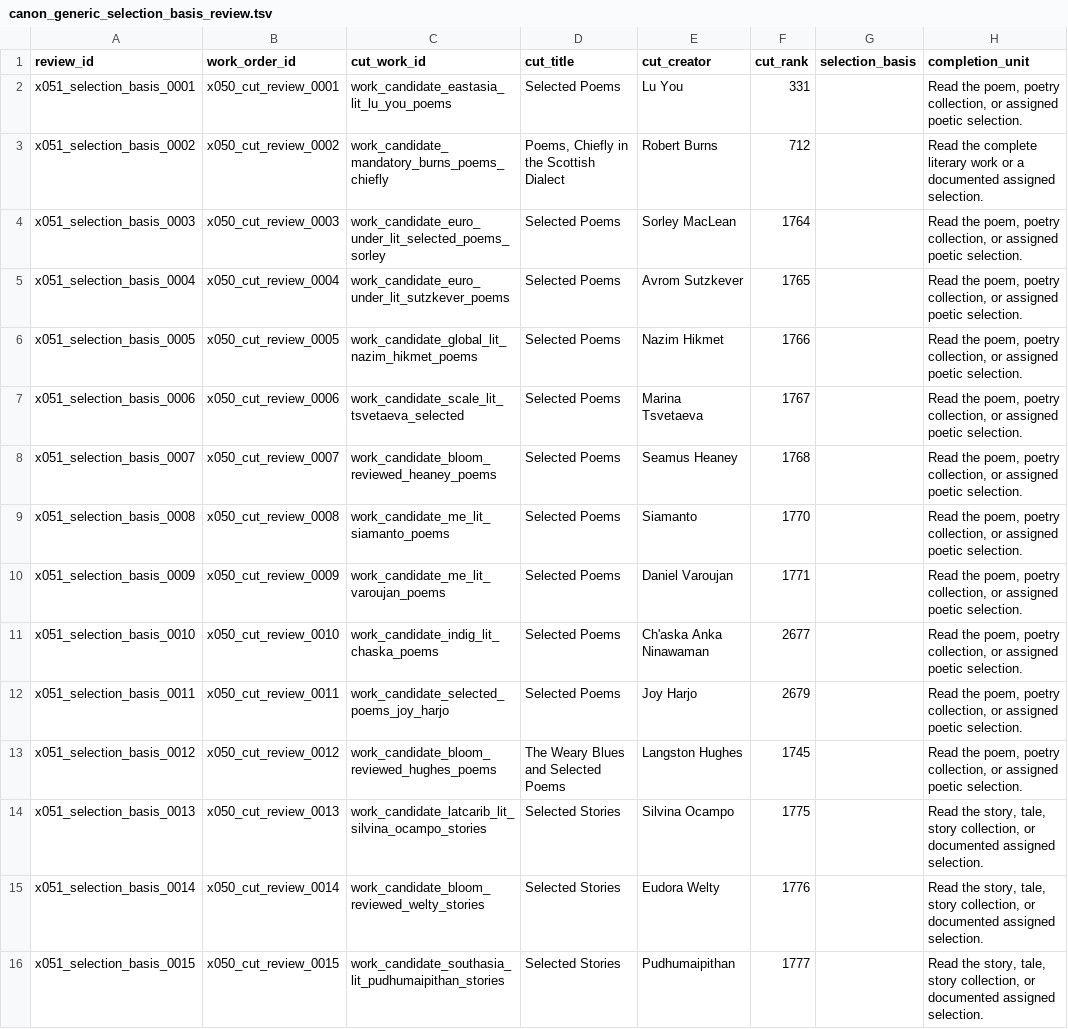
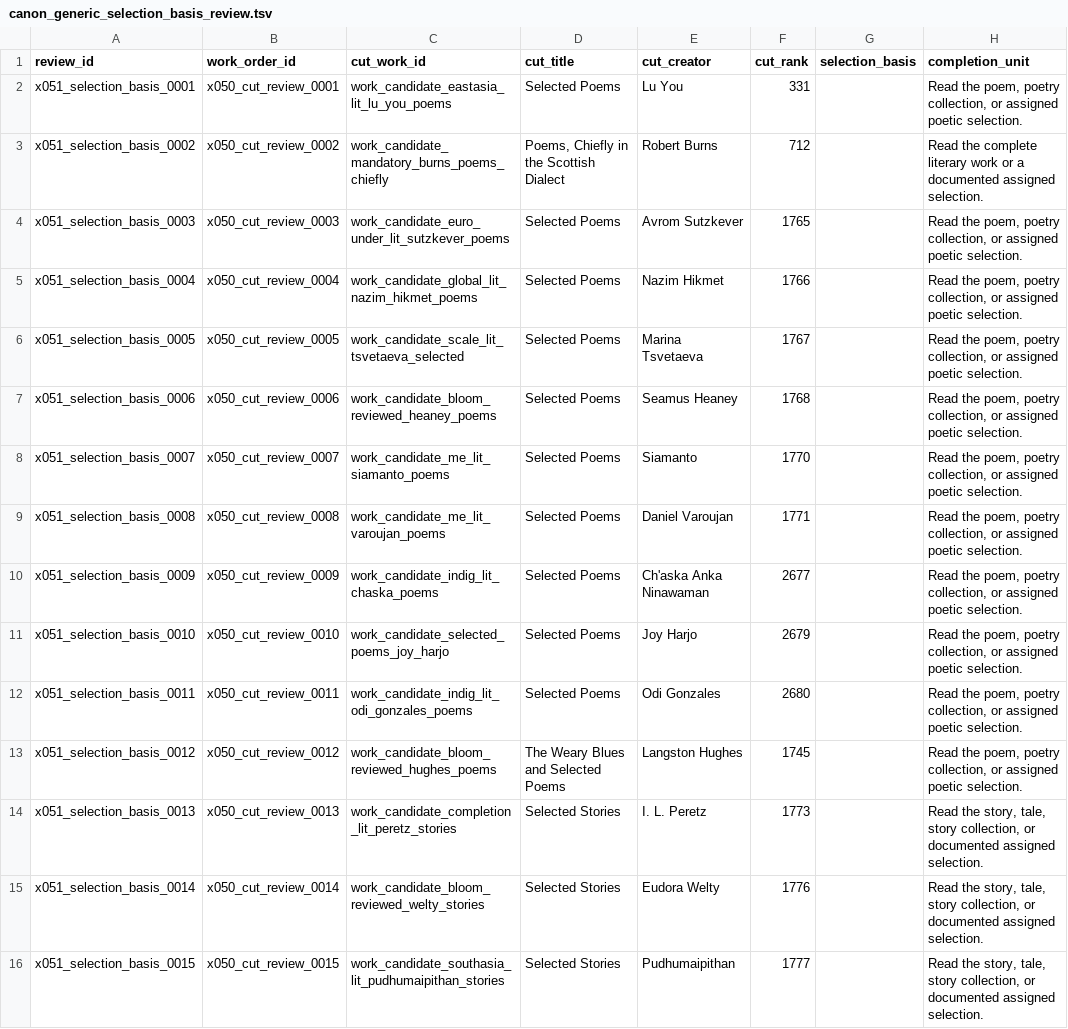
Before and after one commit to benjaminkramer50/benjaminkramer50.github.io, a TSV file: _planning/canon_build/tables/canon_generic_selection_basis_review.tsv, drawn as a sheet; only a part is shown; the diff covers the shown part only; the diff names each change by its address in the sheet, - before the commit and + after, or states it on an @@ line.

```diff
--- a/_planning/canon_build/tables/canon_generic_selection_basis_review.tsv
+++ b/_planning/canon_build/tables/canon_generic_selection_basis_review.tsv
-C4 (cut_work_id): work_candidate_euro_under_lit_selected_poems_sorley
+C4 (cut_work_id): work_candidate_euro_under_lit_sutzkever_poems
-E4 (cut_creator): Sorley MacLean
+E4 (cut_creator): Avrom Sutzkever
-F4 (cut_rank): 1764
+F4 (cut_rank): 1765
-C5 (cut_work_id): work_candidate_euro_under_lit_sutzkever_poems
+C5 (cut_work_id): work_candidate_global_lit_nazim_hikmet_poems
-E5 (cut_creator): Avrom Sutzkever
+E5 (cut_creator): Nazim Hikmet
-F5 (cut_rank): 1765
+F5 (cut_rank): 1766
-C6 (cut_work_id): work_candidate_global_lit_nazim_hikmet_poems
+C6 (cut_work_id): work_candidate_scale_lit_tsvetaeva_selected
-E6 (cut_creator): Nazim Hikmet
+E6 (cut_creator): Marina Tsvetaeva
-F6 (cut_rank): 1766
+F6 (cut_rank): 1767
-C7 (cut_work_id): work_candidate_scale_lit_tsvetaeva_selected
+C7 (cut_work_id): work_candidate_bloom_reviewed_heaney_poems
-E7 (cut_creator): Marina Tsvetaeva
+E7 (cut_creator): Seamus Heaney
-F7 (cut_rank): 1767
+F7 (cut_rank): 1768
-C8 (cut_work_id): work_candidate_bloom_reviewed_heaney_poems
+C8 (cut_work_id): work_candidate_me_lit_siamanto_poems
-E8 (cut_creator): Seamus Heaney
+E8 (cut_creator): Siamanto
-F8 (cut_rank): 1768
+F8 (cut_rank): 1770
-C9 (cut_work_id): work_candidate_me_lit_siamanto_poems
+C9 (cut_work_id): work_candidate_me_lit_varoujan_poems
-E9 (cut_creator): Siamanto
+E9 (cut_creator): Daniel Varoujan
-F9 (cut_rank): 1770
+F9 (cut_rank): 1771
-C10 (cut_work_id): work_candidate_me_lit_varoujan_poems
+C10 (cut_work_id): work_candidate_indig_lit_chaska_poems
-E10 (cut_creator): Daniel Varoujan
+E10 (cut_creator): Ch'aska Anka Ninawaman
-F10 (cut_rank): 1771
+F10 (cut_rank): 2677
-C11 (cut_work_id): work_candidate_indig_lit_chaska_poems
+C11 (cut_work_id): work_candidate_selected_poems_joy_harjo
-E11 (cut_creator): Ch'aska Anka Ninawaman
+E11 (cut_creator): Joy Harjo
-F11 (cut_rank): 2677
+F11 (cut_rank): 2679
-C12 (cut_work_id): work_candidate_selected_poems_joy_harjo
+C12 (cut_work_id): work_candidate_indig_lit_odi_gonzales_poems
-E12 (cut_creator): Joy Harjo
+E12 (cut_creator): Odi Gonzales
-F12 (cut_rank): 2679
+F12 (cut_rank): 2680
-C14 (cut_work_id): work_candidate_latcarib_lit_silvina_ocampo_stories
+C14 (cut_work_id): work_candidate_completion_lit_peretz_stories
-E14 (cut_creator): Silvina Ocampo
+E14 (cut_creator): I. L. Peretz
-F14 (cut_rank): 1775
+F14 (cut_rank): 1773
```
Also changed, not shown: 1 removed row and 149 edited cells elsewhere in this file, _planning/canon_build/tables/canon_cut_review_work_orders.tsv, _planning/canon_build/tables/canon_cut_side_post_x058_action_queue.tsv, 25 other files.
